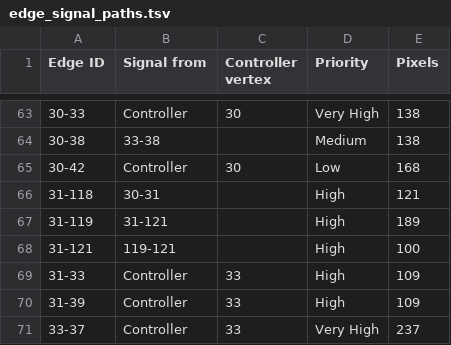
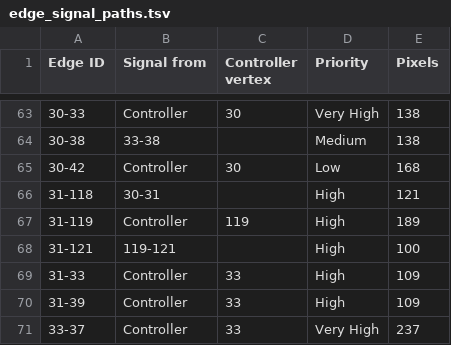
Before and after one commit to titanicsend/LXStudio-TE, a TSV file: resources/vehicle/edge_signal_paths.tsv, drawn as a sheet; only a part is shown, gaps mark what is left out.

```diff
--- a/resources/vehicle/edge_signal_paths.tsv
+++ b/resources/vehicle/edge_signal_paths.tsv
@@ -66,3 +66,3 @@ Edge ID	Signal from	Controller vertex	Priority	Pixels
 31-118	30-31		High	121
-31-119	31-121		High	189
+31-119	Controller	119	High	189
 31-121	119-121		High	100
```
Also changed, not shown: resources/vehicle/controllers-jeff.tsv, resources/vehicle/controllers.tsv, 3 other files.
